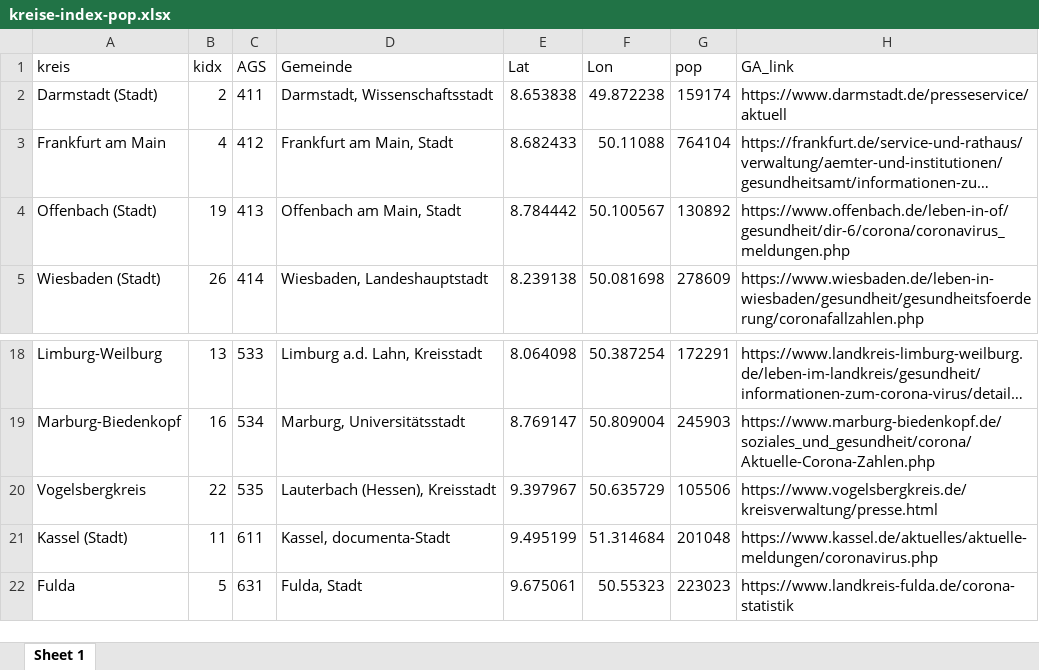
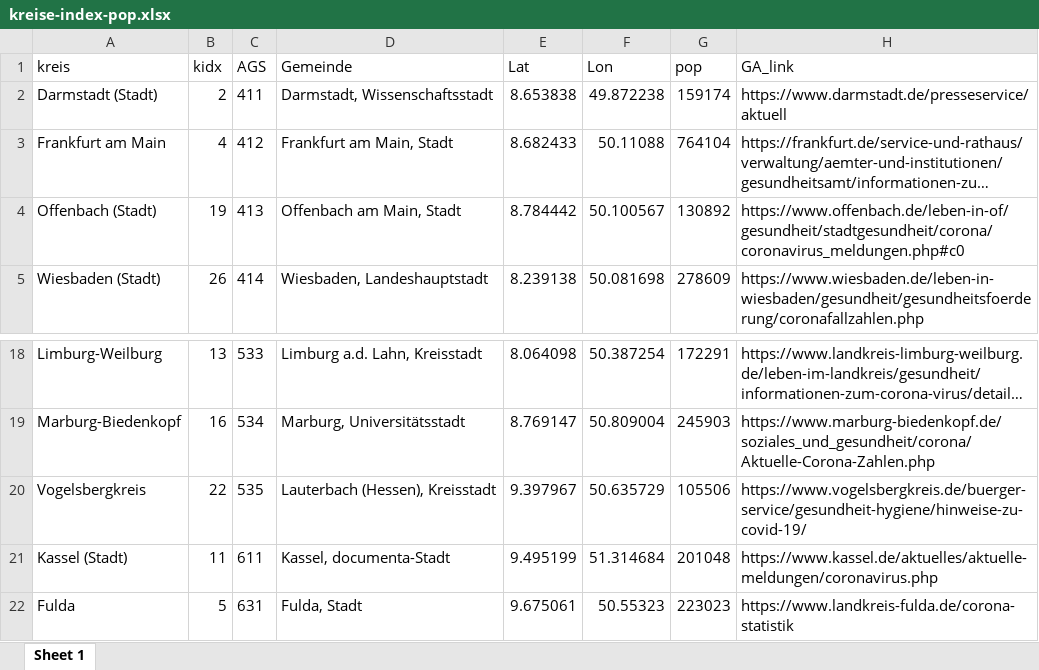
Before and after one commit to untergeekDE/scrape-covid19, an Excel workbook: index/kreise-index-pop.xlsx, sheet Sheet 1, drawn as a sheet; only a part is shown, gaps mark what is left out; long unchanged cells end in …; values as stored, in another font and other column widths than the file's, no borders; the diff names each change by its address in the sheet, - before the commit and + after, or states it on an @@ line.

```diff
--- a/index/kreise-index-pop.xlsx (sheet Sheet 1)
+++ b/index/kreise-index-pop.xlsx (sheet Sheet 1)
-H4 (GA_link): https://www.offenbach.de/leben-in-of/gesundheit/dir-6/corona/coronavirus_meldungen.php
+H4 (GA_link): https://www.offenbach.de/leben-in-of/gesundheit/stadtgesundheit/corona/coronavirus_meldungen.php#c0
-H20 (GA_link): https://www.vogelsbergkreis.de/kreisverwaltung/presse.html
+H20 (GA_link): https://www.vogelsbergkreis.de/buerger-service/gesundheit-hygiene/hinweise-zu-covid-19/
```
Also changed, not shown: 5 other files.
